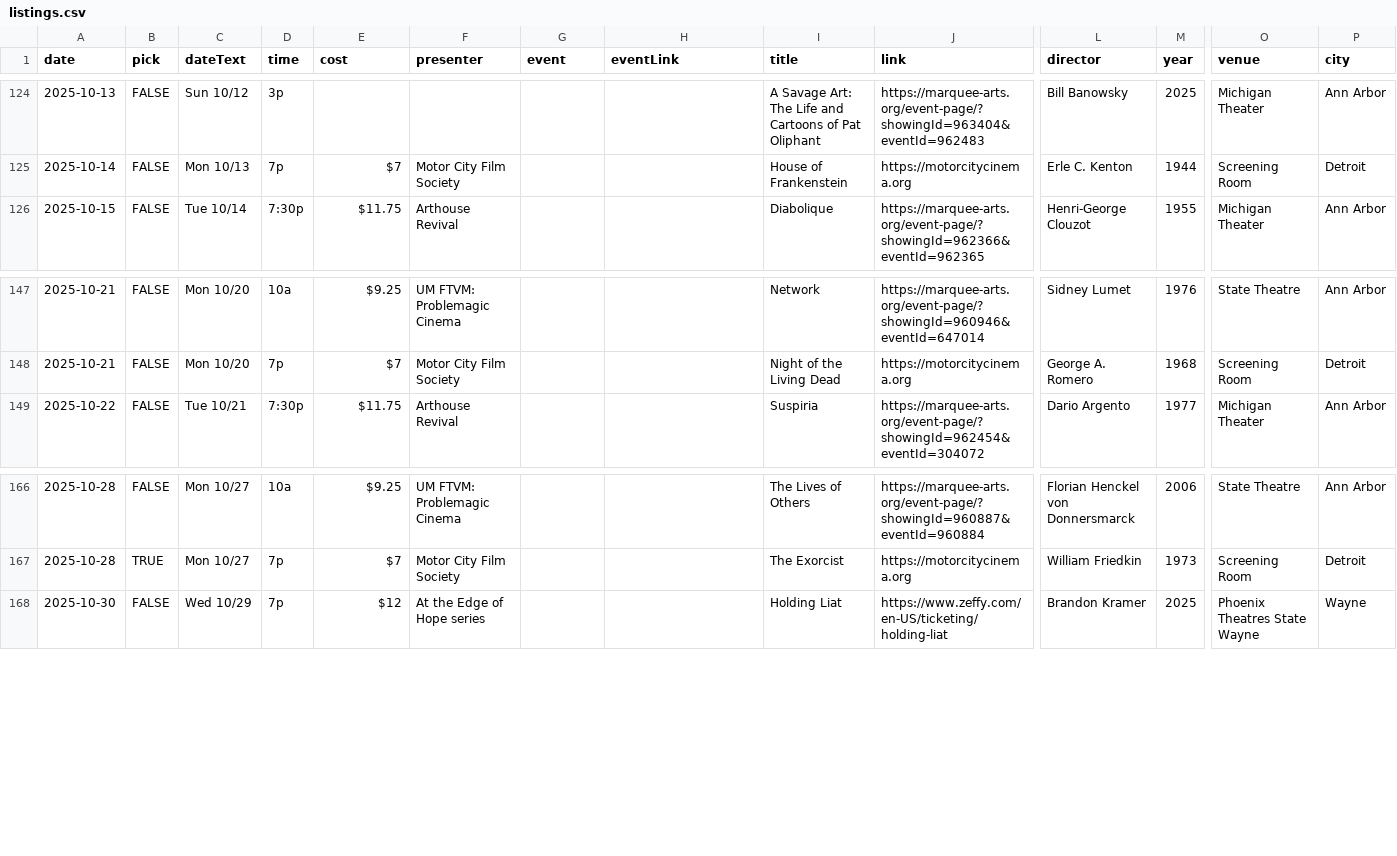
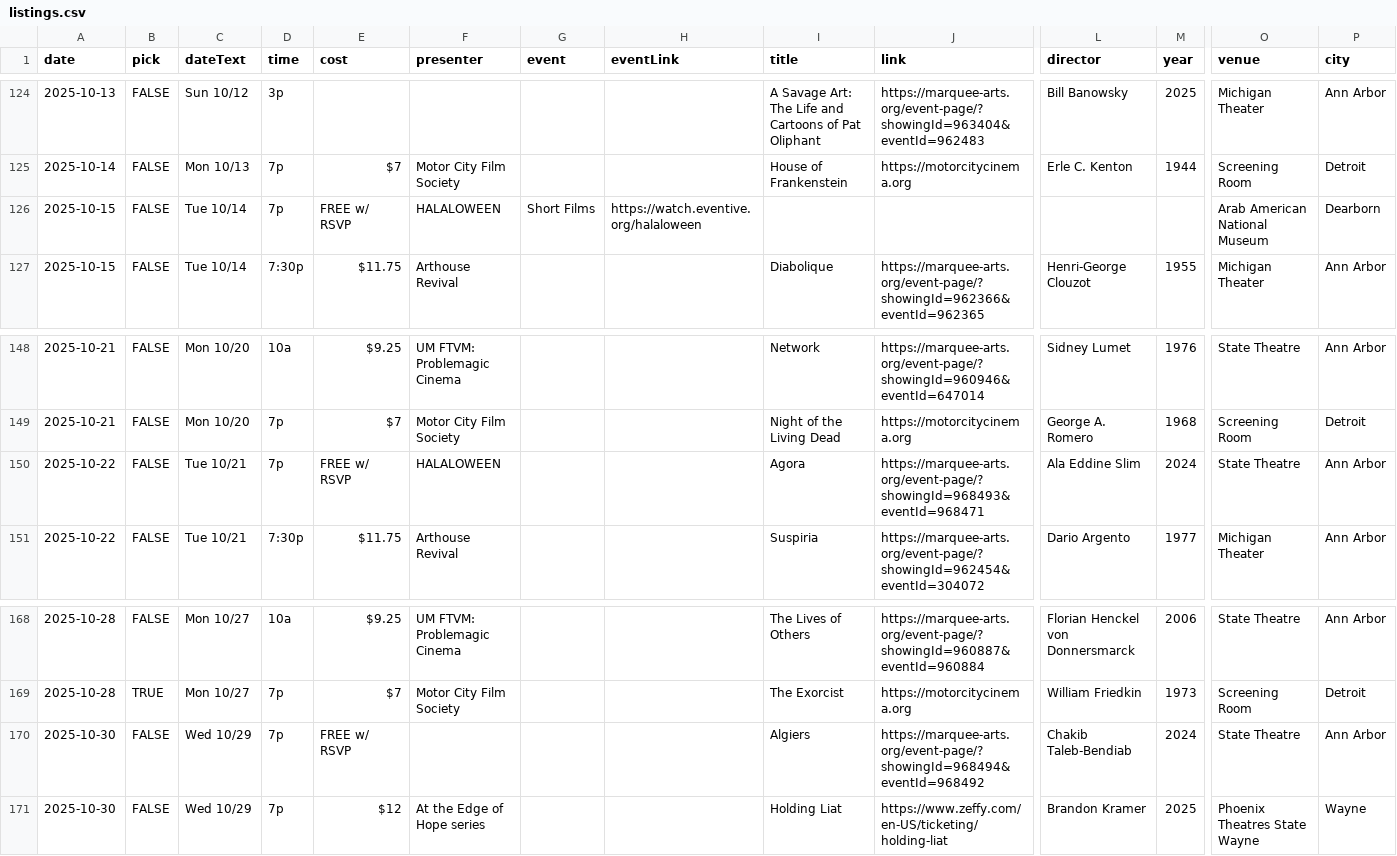
Before and after one commit to ypsijav/ypsijav.github.io, a CSV file: listings.csv, drawn as a sheet; only a part is shown, gaps mark what is left out; rows hold the shown columns only; the diff names each change by its address in the sheet, - before the commit and + after, or states it on an @@ line.

Commit message:
Add files via upload

```diff
--- a/listings.csv
+++ b/listings.csv
+row 126: 2025-10-15 | FALSE | Tue 10/14 | 7p | FREE w/ RSVP | HALALOWEEN | Short Films | https://watch.eventive.org/halaloween |  |  |  |  | Arab American National Museum | Dearborn
+row 150: 2025-10-22 | FALSE | Tue 10/21 | 7p | FREE w/ RSVP | HALALOWEEN |  |  | Agora | https://marquee-arts.org/event-page/?showingId=968493&eventId=968471 | Ala Eddine Slim | 2024 | State Theatre | Ann Arbor
+row 170: 2025-10-30 | FALSE | Wed 10/29 | 7p | FREE w/ RSVP |  |  |  | Algiers | https://marquee-arts.org/event-page/?showingId=968494&eventId=968492 | Chakib Taleb-Bendiab | 2024 | State Theatre | Ann Arbor
```
